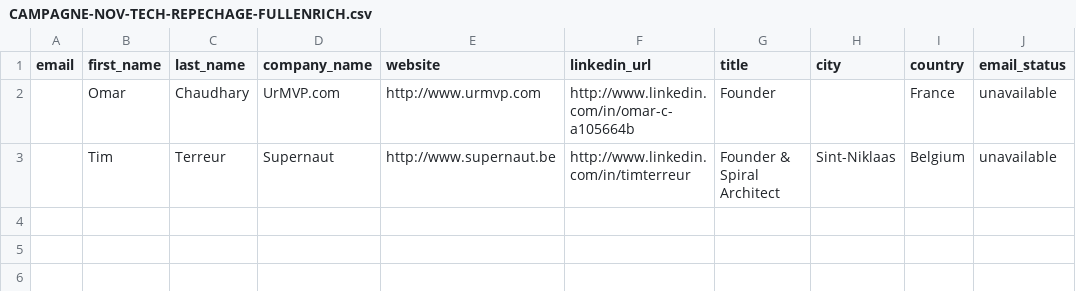
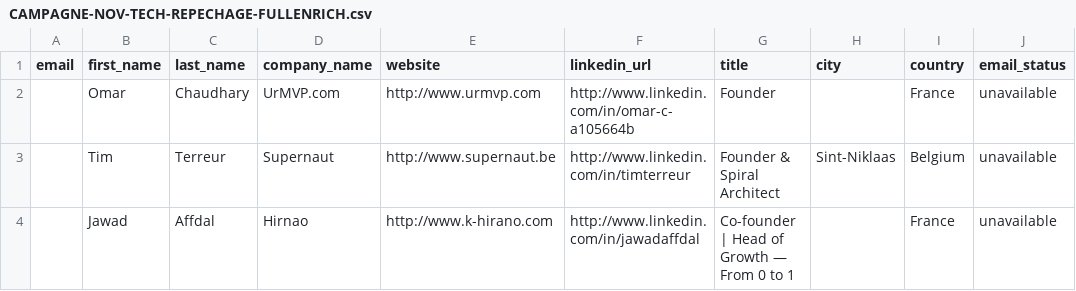
Before and after one commit to CELIEN03/prospects, a CSV file: livrables/CAMPAGNE-NOV-TECH-REPECHAGE-FULLENRICH.csv, drawn as a sheet; the diff names each change by its address in the sheet, - before the commit and + after, or states it on an @@ line.

```diff
--- a/livrables/CAMPAGNE-NOV-TECH-REPECHAGE-FULLENRICH.csv
+++ b/livrables/CAMPAGNE-NOV-TECH-REPECHAGE-FULLENRICH.csv
+row 4:  | Jawad | Affdal | Hirnao | http://www.k-hirano.com | http://www.linkedin.com/in/jawadaffdal | Co-founder | Head of Growth — From 0 to 1 |  | France | unavailable
```
Also changed, not shown: livrables/CAMPAGNE-NOV-CONSEIL-REPECHAGE-FULLENRICH.csv, livrables/RECAP-NOV.csv, 5 other files.
